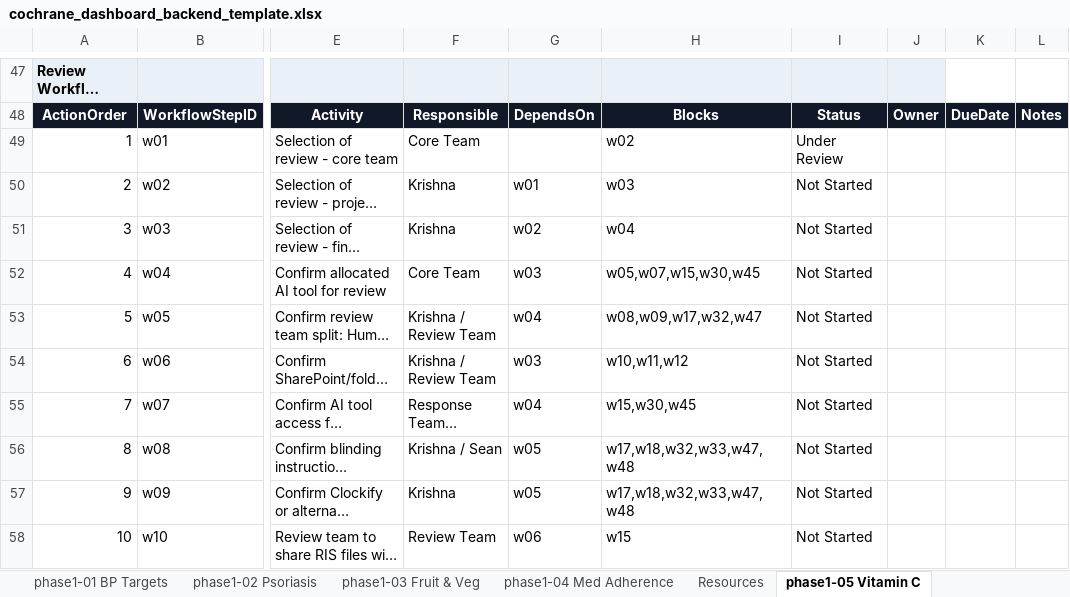
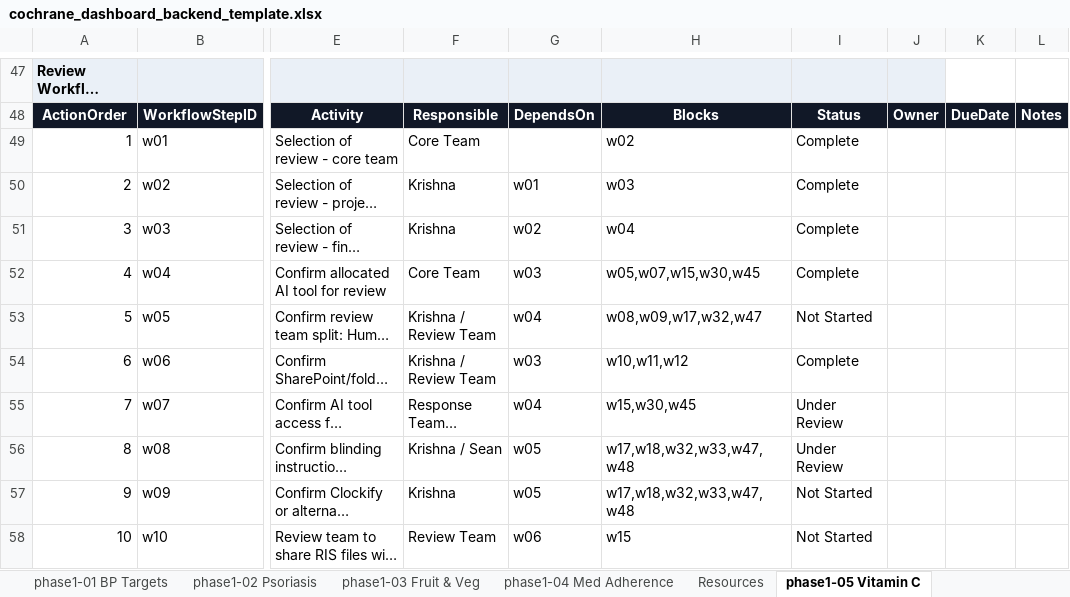
Before and after one commit to pkrishnakishore/Cochrane, an Excel workbook: AI-Platform-Study/dashboard/cochrane_dashboard_backend_template.xlsx, sheet phase1-05 Vitamin C, drawn as a sheet; only a part is shown, gaps mark what is left out; long unchanged cells end in …; values as stored, in another font and other column widths than the file's, no borders; table styles not drawn; the diff names each change by its address in the sheet, - before the commit and + after, or states it on an @@ line.

Commit message:
Update Phase 1 onboarding workflow statuses

```diff
--- a/AI-Platform-Study/dashboard/cochrane_dashboard_backend_template.xlsx (sheet phase1-05 Vitamin C)
+++ b/AI-Platform-Study/dashboard/cochrane_dashboard_backend_template.xlsx (sheet phase1-05 Vitamin C)
-I49: Under Review
+I49: Complete
-I50:I52: Not Started
+I50:I52: Complete
-I54: Not Started
+I54: Complete
-I55:I56: Not Started
+I55:I56: Under Review
```
Also changed, not shown: sheet phase1-06 Probiotics, sheet phase1-07 Human Milk, AI-Platform-Study/dashboard/data/cochrane_dashboard_backend_template.xlsx, 1 other file.
